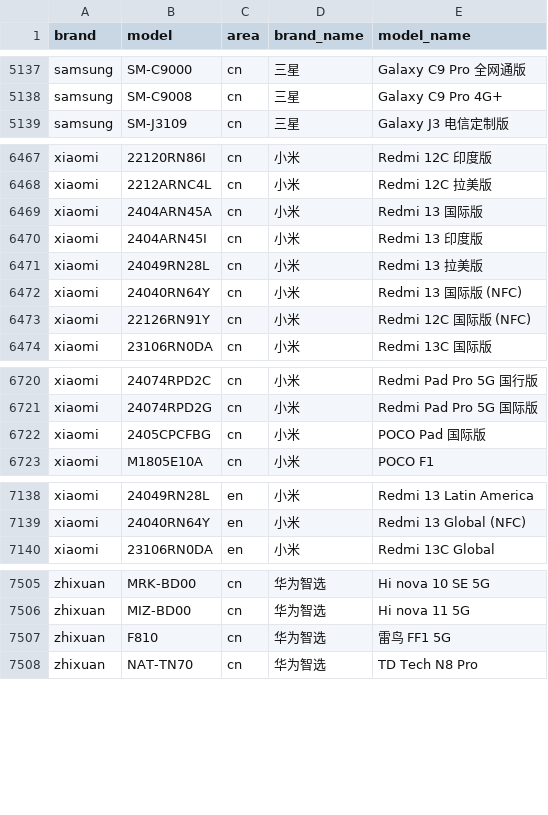
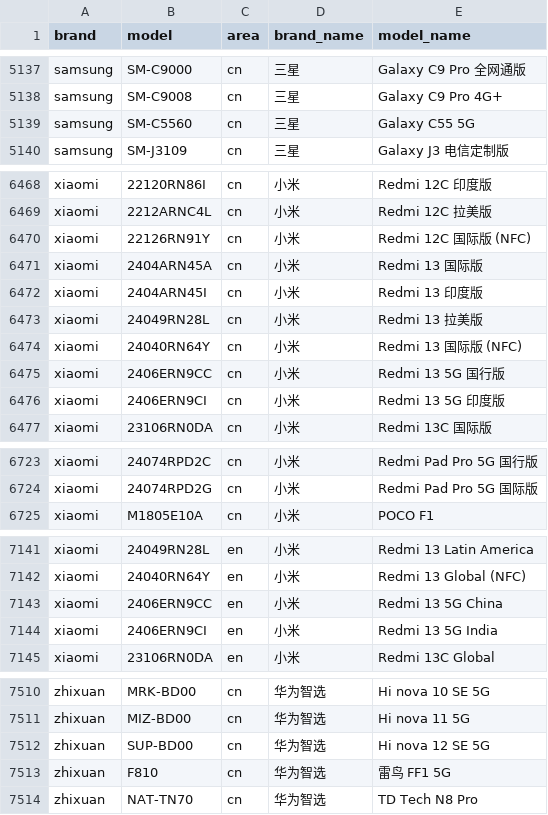
Before and after one commit to jantacy/mobilemodels, a CSV file: brand_model.csv, drawn as a sheet; only a part is shown, gaps mark what is left out; addresses are those after the commit; the diff names each change by its address in the sheet, - before the commit and + after, or states it on an @@ line.

Commit message:
Sync with MobileModels 901cd6e34be8200b70429be6c9705b45ecf7c582

```diff
--- a/brand_model.csv
+++ b/brand_model.csv
+row 5139: samsung | SM-C5560 | cn | 三星 | Galaxy C55 5G
+row 6470: xiaomi | 22126RN91Y | cn | 小米 | Redmi 12C 国际版 (NFC)
-B6475 (model): 22126RN91Y
+B6475 (model): 2406ERN9CC
-E6475 (model_name): Redmi 12C 国际版 (NFC)
+E6475 (model_name): Redmi 13 5G 国行版
+row 6476: xiaomi | 2406ERN9CI | cn | 小米 | Redmi 13 5G 印度版
@@ row 6722 moved to row 6797: xiaomi @@
+row 7143: xiaomi | 2406ERN9CC | en | 小米 | Redmi 13 5G China
+row 7144: xiaomi | 2406ERN9CI | en | 小米 | Redmi 13 5G India
+row 7512: zhixuan | SUP-BD00 | cn | 华为智选 | Hi nova 12 SE 5G
```
Also changed, not shown: 1 other file.
